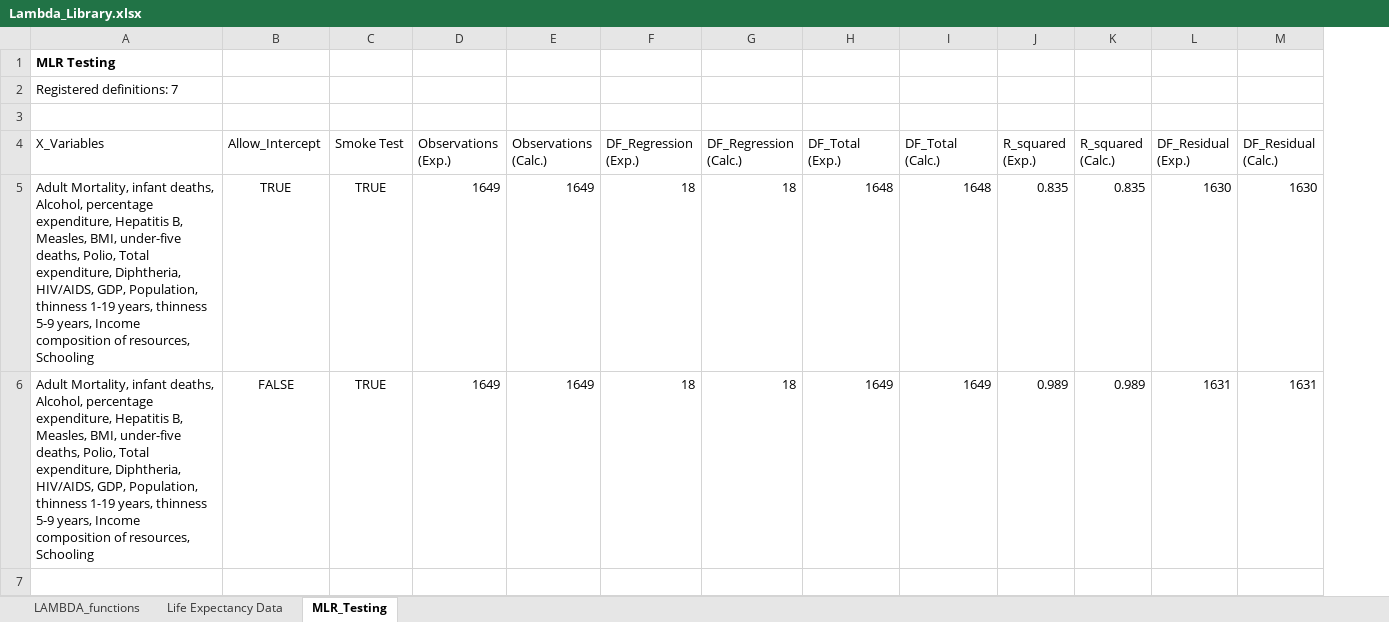
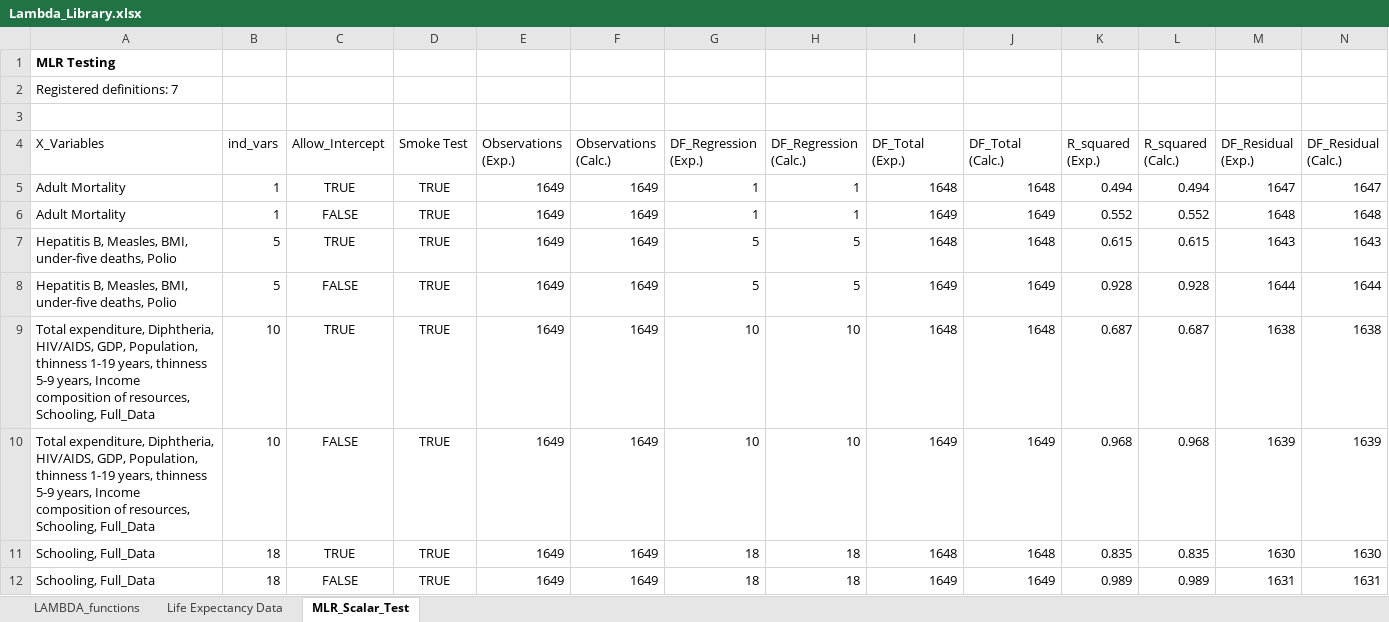
Before and after one commit to colodnerdata/Statistical_Analysis_Lambda_Catalog, an Excel workbook: Lambda_Library.xlsx, sheet MLR_Scalar_Test, drawn as a sheet; only a part is shown; values as stored, in another font and other column widths than the file's, no borders; table styles not drawn; addresses are those after the commit; rows hold the shown columns only; the diff names each change by its address in the sheet, - before the commit and + after, or states it on an @@ line.

Commit message:
Enhance validation and testing structure for regression functions; add manual updates folder

```diff
--- a/Lambda_Library.xlsx (sheet MLR_Scalar_Test)
+++ b/Lambda_Library.xlsx (sheet MLR_Scalar_Test)
-sheet tab: MLR_Testing
+sheet tab: MLR_Scalar_Test
+column B (ind_vars), rows 11-12: 18 | 18
+row 5: Adult Mortality | 1 | TRUE | TRUE | 1649 | 1649 | 1 | 1 | 1648 | 1648 | 0.494 | 0.494 | 1647 | 1647
+row 6: Adult Mortality | 1 | FALSE | TRUE | 1649 | 1649 | 1 | 1 | 1649 | 1649 | 0.552 | 0.552 | 1648 | 1648
+row 7: Hepatitis B, Measles, BMI, under-five deaths, Polio | 5 | TRUE | TRUE | 1649 | 1649 | 5 | 5 | 1648 | 1648 | 0.615 | 0.615 | 1643 | 1643
+row 8: Hepatitis B, Measles, BMI, under-five deaths, Polio | 5 | FALSE | TRUE | 1649 | 1649 | 5 | 5 | 1649 | 1649 | 0.928 | 0.928 | 1644 | 1644
+row 9: Total expenditure, Diphtheria, HIV/AIDS, GDP, Population, thinness 1-19 years, thinness 5-9 years, Income composition of resources, Schooling, Full_Data | 10 | TRUE | TRUE | 1649 | 1649 | 10 | 10 | 1648 | 1648 | 0.687 | 0.687 | 1638 | 1638
+row 10: Total expenditure, Diphtheria, HIV/AIDS, GDP, Population, thinness 1-19 years, thinness 5-9 years, Income composition of resources, Schooling, Full_Data | 10 | FALSE | TRUE | 1649 | 1649 | 10 | 10 | 1649 | 1649 | 0.968 | 0.968 | 1639 | 1639
-A11:A12 (X_Variables): Adult Mortality, infant deaths, Alcohol, percentage expenditure, Hepatitis B, Measles, BMI, under-five deaths, Polio, Total expenditure, Diphtheria, HIV/AIDS, GDP, Population, thinness 1-19 years, thinness 5-9 years, Income composition of resources, Schooling
+A11:A12 (X_Variables): Schooling, Full_Data
```
Also changed, not shown: formulas that keep their value, 4 other files.
